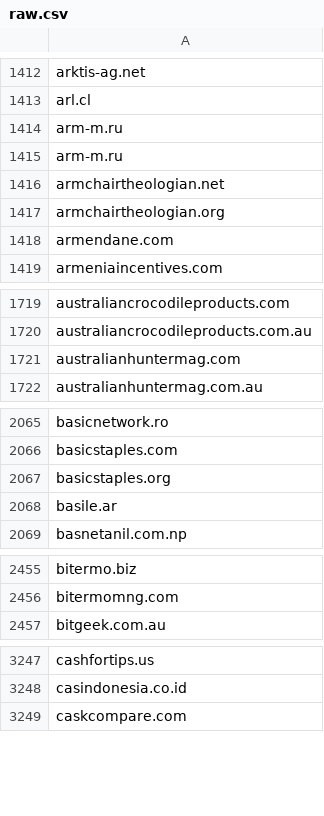
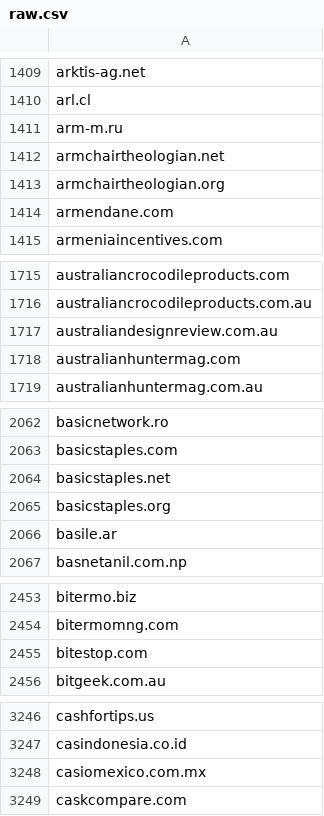
Before and after one commit to 1NobleCyber/ThreatFeed, a CSV file: Afraid_org/raw.csv, drawn as a sheet; only a part is shown, gaps mark what is left out; removed rows and columns are numbered as before the commit, all else as after; the diff covers the shown part only; the diff names each change by its address in the sheet, - before the commit and + after, or states it on an @@ line.

```diff
--- a/Afraid_org/raw.csv
+++ b/Afraid_org/raw.csv
-row 1415: arm-m.ru
+row 1717: australiandesignreview.com.au
+row 2064: basicstaples.net
+row 2455: bitestop.com
+row 3248: casiomexico.com.mx
```
Also changed, not shown: 32 added rows and 38 removed rows elsewhere in this file.
